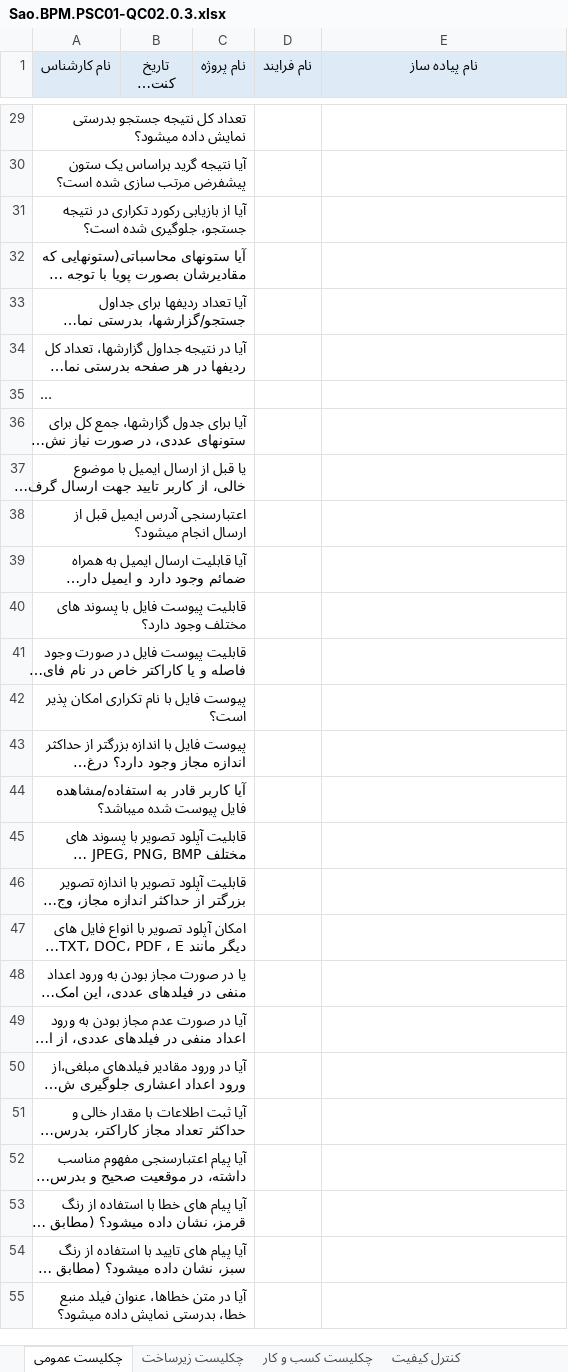
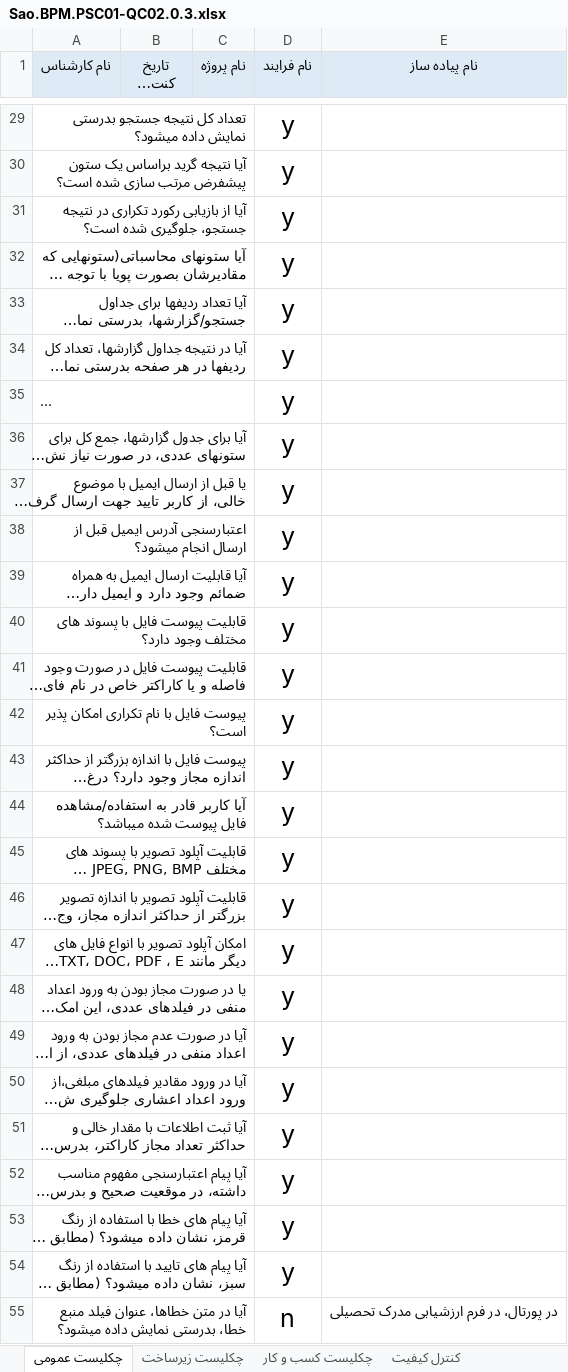
Before and after one commit to pouya-alipour741/control-quality, an Excel workbook: sazman omur daneshjuyan/Sao.BPM.PSC01-QC02.0.3.xlsx, sheet چکلیست عمومی, drawn as a sheet; only a part is shown, gaps mark what is left out; long unchanged cells end in …; values as stored, in another font and other column widths than the file's, no borders; conditional formats not drawn; the diff covers the shown part only; the diff names each change by its address in the sheet, - before the commit and + after, or states it on an @@ line.

```diff
--- a/sazman omur daneshjuyan/Sao.BPM.PSC01-QC02.0.3.xlsx (sheet چکلیست عمومی)
+++ b/sazman omur daneshjuyan/Sao.BPM.PSC01-QC02.0.3.xlsx (sheet چکلیست عمومی)
-D29:D54 (نام فرایند): (empty)
+D29:D54 (نام فرایند): y
-D55 (نام فرایند): (empty)
+D55 (نام فرایند): n
-E55 (نام پیاده ساز): (empty)
+E55 (نام پیاده ساز): در پورتال، در فرم ارزشیابی مدرک تحصیلی
```
Also changed, not shown: 1 added row, 1 removed row, 42 edited cells, cell formats and merged cells elsewhere in this sheet, sheet چکلیست کسب و کار, sheet چکلیست زیرساخت, sheet کنترل کیفیت, 4 other files.
